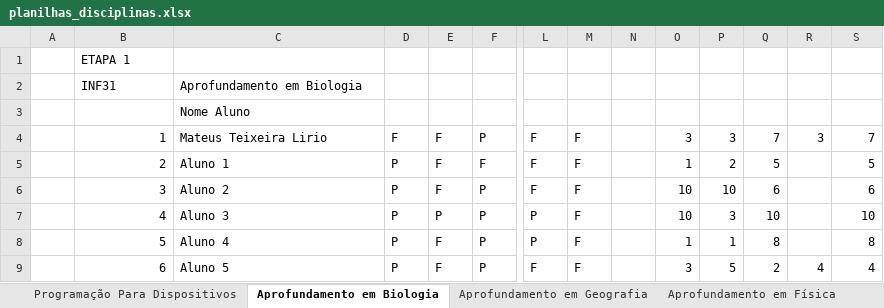
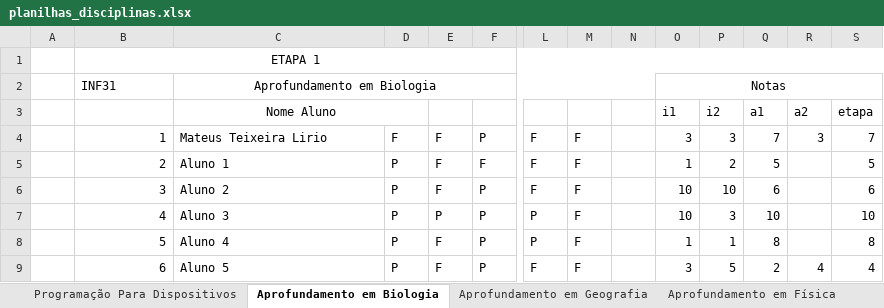
Before and after one commit to MateusLirio3/Sistema_Gerenciamento_Academico, an Excel workbook: Planilhas_Exemplo/planilhas_disciplinas.xlsx, sheet Aprofundamento em Biologia, drawn as a sheet; only a part is shown, gaps mark what is left out; values as stored, in another font and other column widths than the file's, no borders; removed rows and columns are numbered as before the commit, all else as after; rows hold the shown columns only; the diff names each change by its address in the sheet, - before the commit and + after, or states it on an @@ line.

```diff
--- a/Planilhas_Exemplo/planilhas_disciplinas.xlsx (sheet Aprofundamento em Biologia)
+++ b/Planilhas_Exemplo/planilhas_disciplinas.xlsx (sheet Aprofundamento em Biologia)
-B1 alignment: left
+B1 alignment: center
+B1:S1 merged
-C2 alignment: left
+C2 alignment: center
+C2:N2 merged
-O2: (empty)
+O2: Notas
+O2:S2 merged
-row 3:  |  | Nome Aluno
+row 3:  |  | Nome Aluno |  |  |  |  |  |  | i1 | i2 | a1 | a2 | etapa
```
Also changed, not shown: sheet Aprofundamento em Geografia, sheet Aprofundamento em Filosofia, sheet Língua Portuguesa, sheet Aprofundamento em Sociologia, sheet Aprofundamento em História, sheet Banco de Dados II, 5 more sheets, 7 other files.
